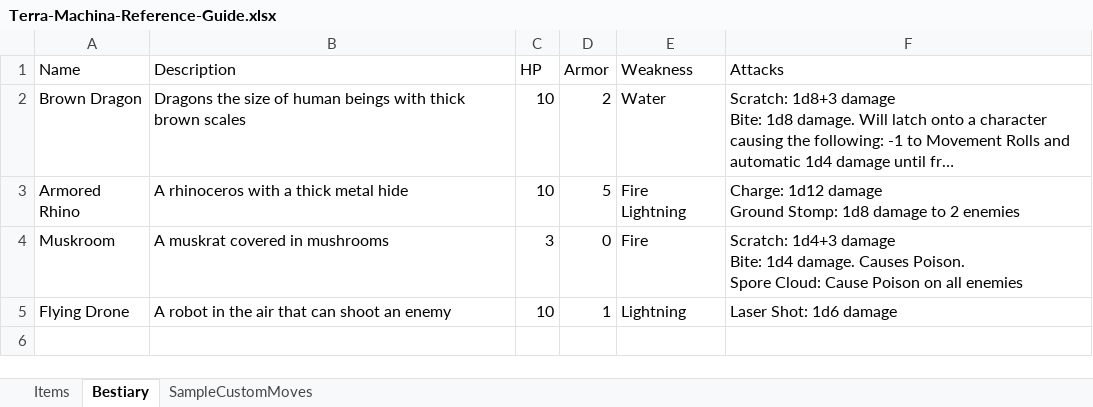
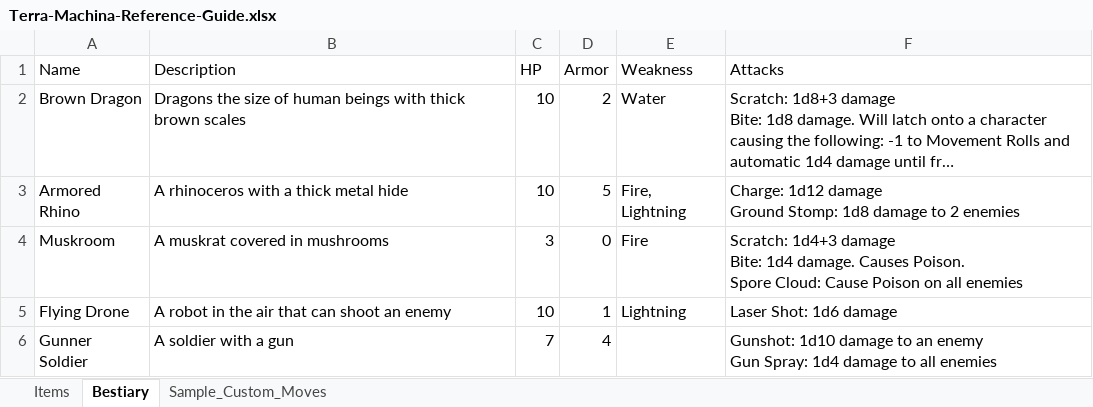
Before and after one commit to randomgeekdom/TerraMachina, an Excel workbook: site/public/Terra-Machina-Reference-Guide.xlsx, sheet Bestiary, drawn as a sheet; long unchanged cells end in …; values as stored, in another font and other column widths than the file's, no borders; table styles not drawn; ↵ is a line break in a cell; the diff names each change by its address in the sheet, - before the commit and + after, or states it on an @@ line.

```diff
--- a/site/public/Terra-Machina-Reference-Guide.xlsx (sheet Bestiary)
+++ b/site/public/Terra-Machina-Reference-Guide.xlsx (sheet Bestiary)
-sheet tab: SampleCustomMoves
+sheet tab: Sample_Custom_Moves
-E3 (Weakness): Fire ↵ Lightning
+E3 (Weakness): Fire, Lightning
+row 6: Gunner Soldier | A soldier with a gun | 7 | 4 |  | Gunshot: 1d10 damage to an enemy ↵ Gun Spray: 1d4 damage to all enemies
```
Also changed, not shown: sheet Items, sheet Sample_Custom_Moves, 18 other files.
